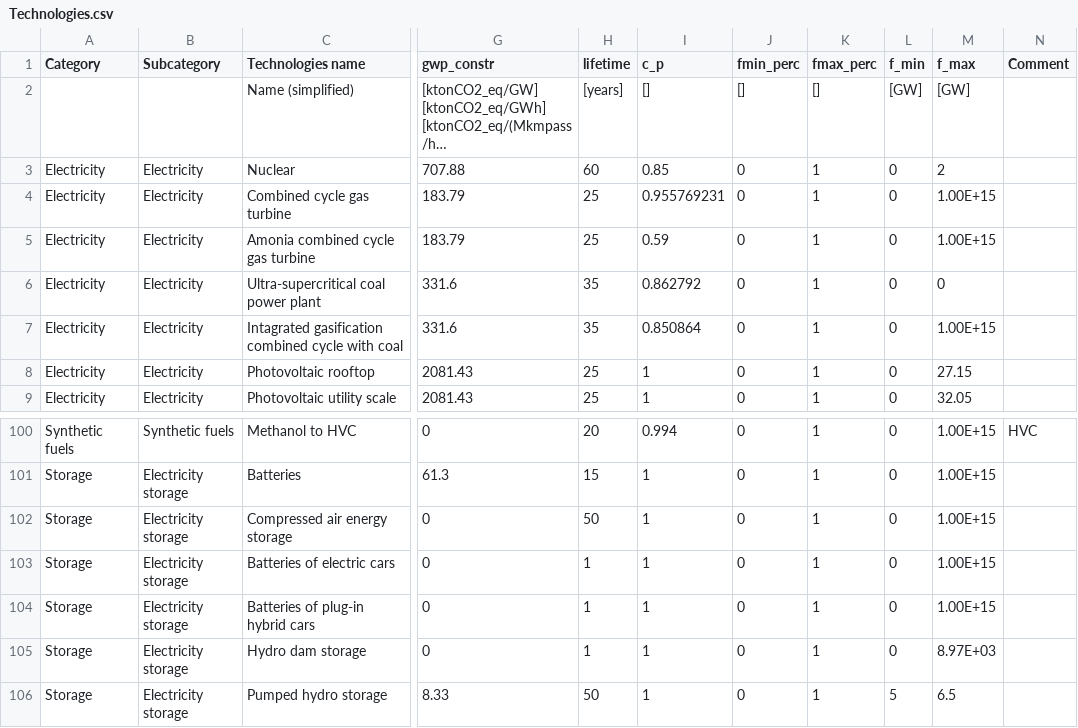
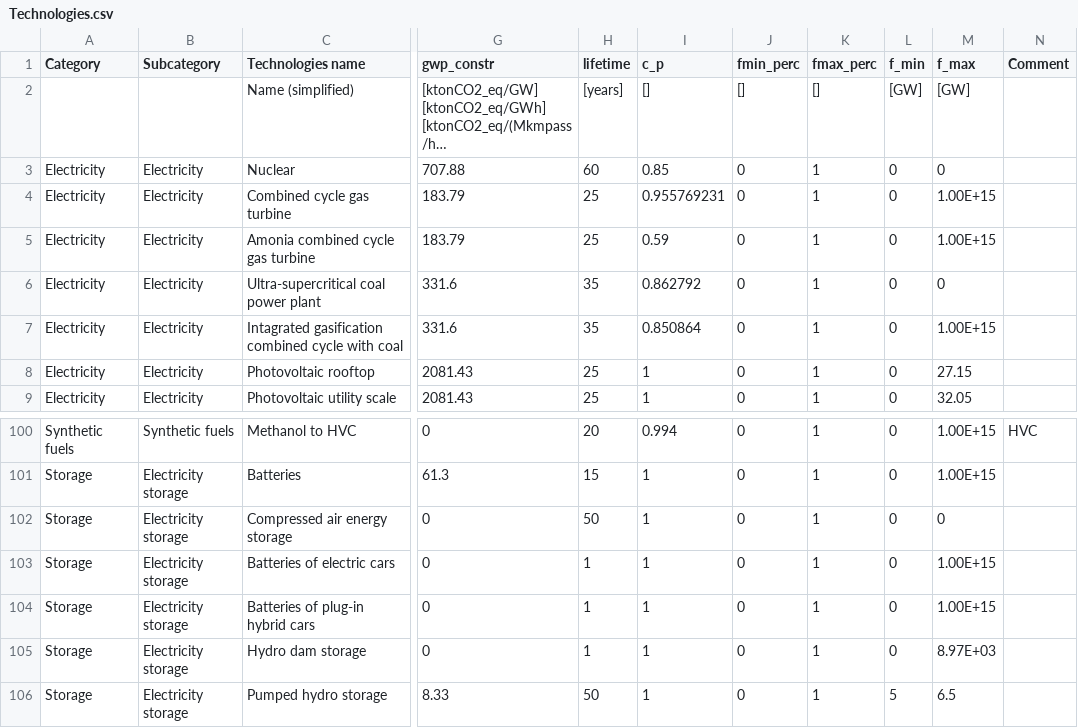
Before and after one commit to FEDECOM-Project/fedecom_energyscope, a CSV file: Data/2035/BE/Technologies.csv, drawn as a sheet; only a part is shown, gaps mark what is left out; long unchanged cells end in …; the diff names each change by its address in the sheet, - before the commit and + after, or states it on an @@ line.

```diff
--- a/Data/2035/BE/Technologies.csv
+++ b/Data/2035/BE/Technologies.csv
-M3 (f_max): 2
+M3 (f_max): 0
-M102 (f_max): 1.00E+15
+M102 (f_max): 0
```
Also changed, not shown: Data/2035/CH/Technologies.csv, Data/2035/ES/Technologies.csv, 2 other files.
